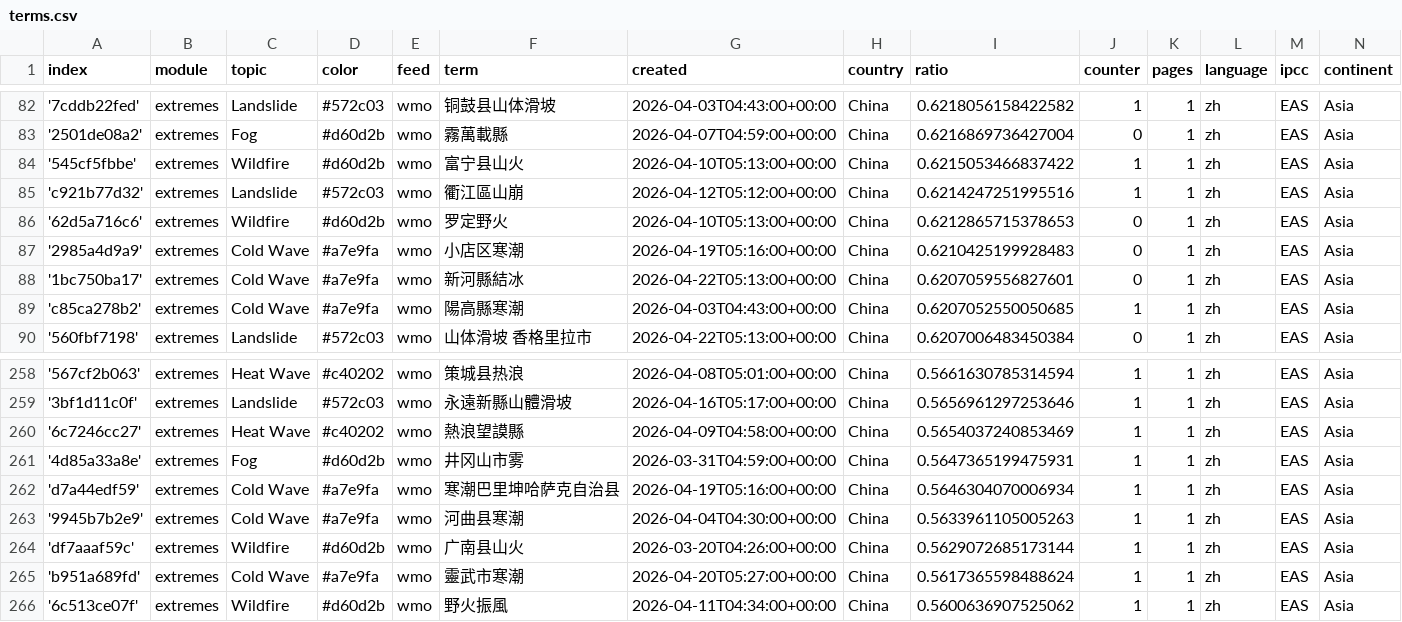
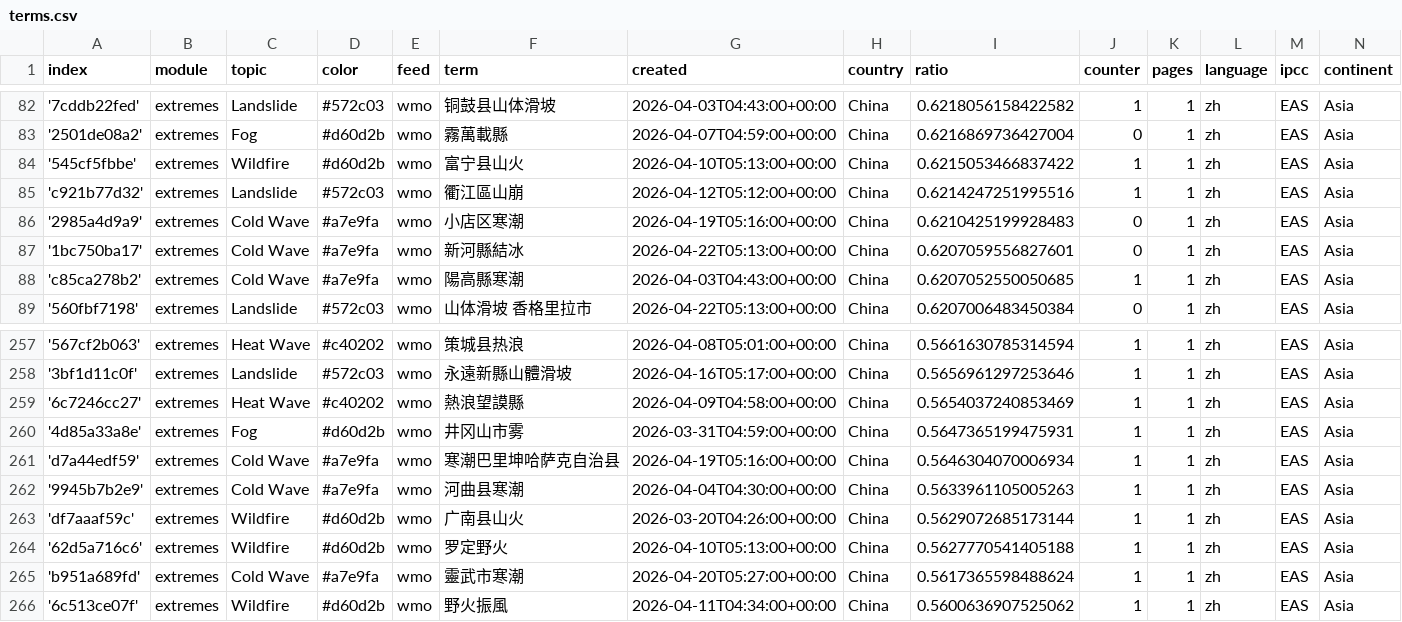
Before and after one commit to tapio-22-Digitale-Methoden-News/chineseExtremes, a CSV file: terms.csv, drawn as a sheet; only a part is shown, gaps mark what is left out.

```diff
--- a/terms.csv
+++ b/terms.csv
@@ -85,3 +85,2 @@ index,module,topic,color,feed,term,created,country,ratio,counter,pages,language,
 'c921b77d32',extremes,Landslide,#572c03,wmo,衢江區山崩,2026-04-12T05:12:00+00:00,China,0.6214247251995516,1,1,zh,EAS,Asia
-'62d5a716c6',extremes,Wildfire,#d60d2b,wmo,罗定野火,2026-04-10T05:13:00+00:00,China,0.6212865715378653,0,1,zh,EAS,Asia
 '2985a4d9a9',extremes,Cold Wave,#a7e9fa,wmo,小店区寒潮,2026-04-19T05:16:00+00:00,China,0.6210425199928483,0,1,zh,EAS,Asia
@@ -264,2 +263,3 @@ index,module,topic,color,feed,term,created,country,ratio,counter,pages,language,
 'df7aaaf59c',extremes,Wildfire,#d60d2b,wmo,广南县山火,2026-03-20T04:26:00+00:00,China,0.5629072685173144,1,1,zh,EAS,Asia
+'62d5a716c6',extremes,Wildfire,#d60d2b,wmo,罗定野火,2026-04-10T05:13:00+00:00,China,0.5627770541405188,1,1,zh,EAS,Asia
 'b951a689fd',extremes,Cold Wave,#a7e9fa,wmo,靈武市寒潮,2026-04-20T05:27:00+00:00,China,0.5617365598488624,1,1,zh,EAS,Asia
```
Also changed, not shown: cxsv/news_2026_03.csv, cxsv/news_2026_04.csv.
